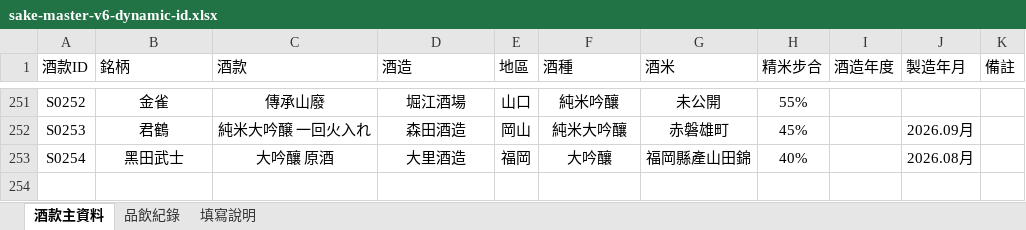
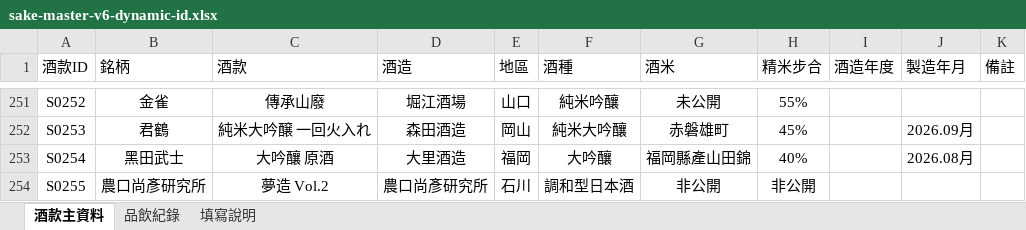
Before and after one commit to jojosake/SAKE-ATLAS, an Excel workbook: data/sake-master-v6-dynamic-id.xlsx, sheet 酒款主資料, drawn as a sheet; only a part is shown, gaps mark what is left out; values as stored, in another font and other column widths than the file's, no borders; table styles not drawn; the diff names each change by its address in the sheet, - before the commit and + after, or states it on an @@ line.

```diff
--- a/data/sake-master-v6-dynamic-id.xlsx (sheet 酒款主資料)
+++ b/data/sake-master-v6-dynamic-id.xlsx (sheet 酒款主資料)
+row 254: S0255 | 農口尚彥研究所 | 夢造 Vol.2 | 農口尚彥研究所 | 石川 | 調和型日本酒 | 非公開 | 非公開
```
Also changed, not shown: sheet 品飲紀錄.
